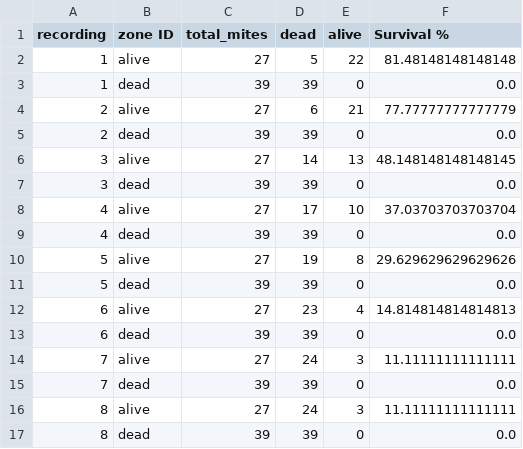
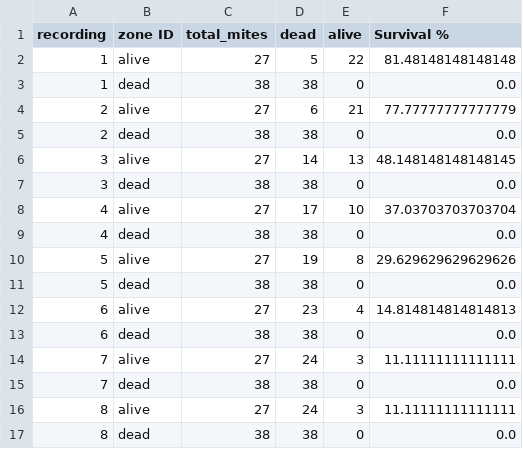
Before and after one commit to Mateo-Schaerer-Gonzalez/Agroscope_Varoa_detector, a CSV file: mite_summary.csv, drawn as a sheet.

```diff
--- a/mite_summary.csv
+++ b/mite_summary.csv
@@ -2,16 +2,16 @@ recording,zone ID,total_mites,dead,alive,Survival %
 1,alive,27,5,22,81.48148148148148
-1,dead,39,39,0,0.0
+1,dead,38,38,0,0.0
 2,alive,27,6,21,77.77777777777779
-2,dead,39,39,0,0.0
+2,dead,38,38,0,0.0
 3,alive,27,14,13,48.148148148148145
-3,dead,39,39,0,0.0
+3,dead,38,38,0,0.0
 4,alive,27,17,10,37.03703703703704
-4,dead,39,39,0,0.0
+4,dead,38,38,0,0.0
 5,alive,27,19,8,29.629629629629626
-5,dead,39,39,0,0.0
+5,dead,38,38,0,0.0
 6,alive,27,23,4,14.814814814814813
-6,dead,39,39,0,0.0
+6,dead,38,38,0,0.0
 7,alive,27,24,3,11.11111111111111
-7,dead,39,39,0,0.0
+7,dead,38,38,0,0.0
 8,alive,27,24,3,11.11111111111111
-8,dead,39,39,0,0.0
+8,dead,38,38,0,0.0
```
Also changed, not shown: mite_data.csv, 4 other files.
